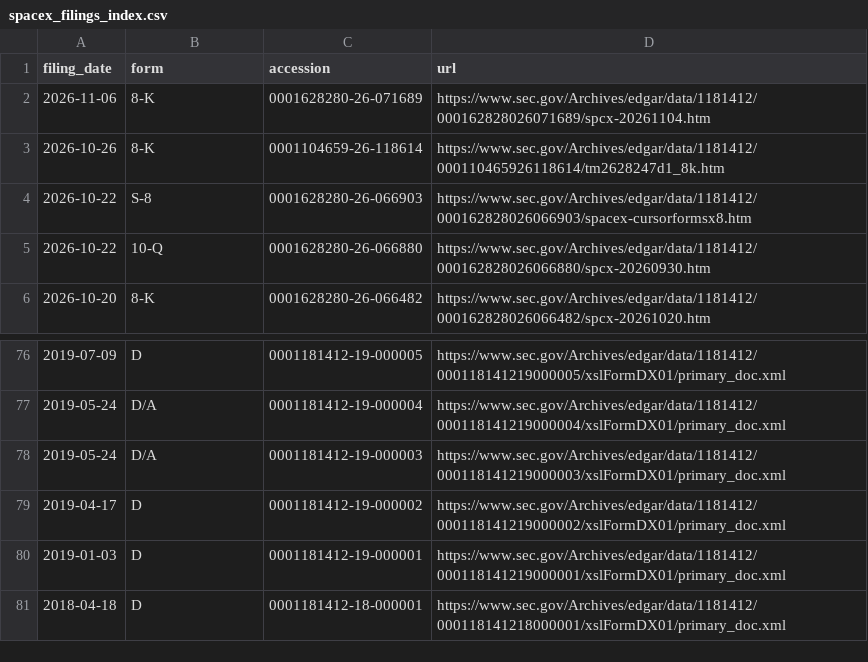
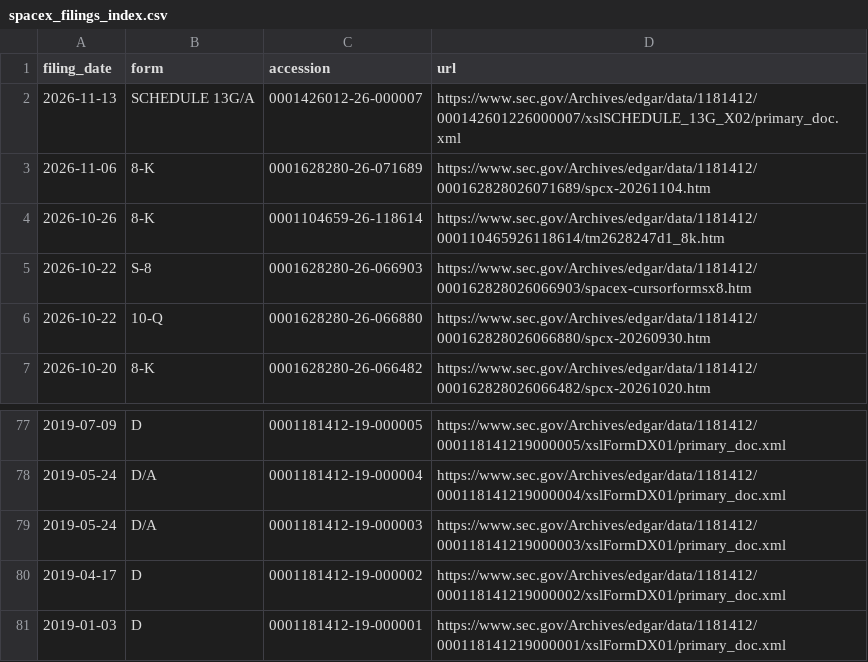
Before and after one commit to Kaydeep0/musk-empire-dossier, a CSV file: data/spacex_filings_index.csv, drawn as a sheet; only a part is shown, gaps mark what is left out.

```diff
--- a/data/spacex_filings_index.csv
+++ b/data/spacex_filings_index.csv
@@ -1,2 +1,3 @@
 filing_date,form,accession,url
+2026-11-13,SCHEDULE 13G/A,0001426012-26-000007,https://www.sec.gov/Archives/edgar/data/1181412/000142601226000007/xslSCHEDULE_13G_X02/primary_doc.xml
 2026-11-06,8-K,0001628280-26-071689,https://www.sec.gov/Archives/edgar/data/1181412/000162828026071689/spcx-20261104.htm
@@ -80,2 +81 @@ filing_date,form,accession,url
 2019-01-03,D,0001181412-19-000001,https://www.sec.gov/Archives/edgar/data/1181412/000118141219000001/xslFormDX01/primary_doc.xml
-2018-04-18,D,0001181412-18-000001,https://www.sec.gov/Archives/edgar/data/1181412/000118141218000001/xslFormDX01/primary_doc.xml
```
Also changed, not shown: 23 other files.
